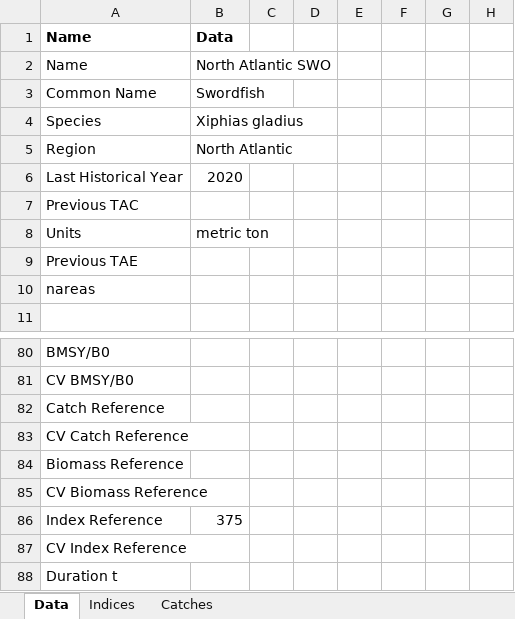
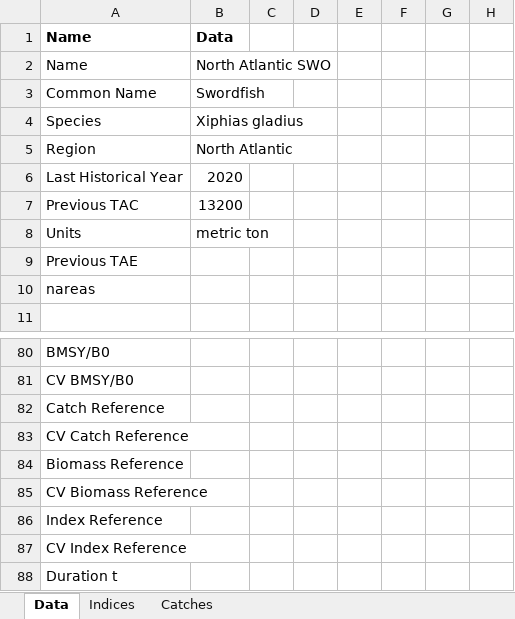
Before and after one commit to ICCAT/nswo-mse, an Excel workbook: inst/SWO_Data.xlsx, sheet Data, drawn as a sheet; only a part is shown, gaps mark what is left out; values as stored, in another font and other column widths than the file's, no borders; the diff names each change by its address in the sheet, - before the commit and + after, or states it on an @@ line.

Commit message:
Update SWO_Data.xlsx

```diff
--- a/inst/SWO_Data.xlsx (sheet Data)
+++ b/inst/SWO_Data.xlsx (sheet Data)
-B7: (empty)
+B7: 13200
-B86: 375
+B86: (empty)
```
